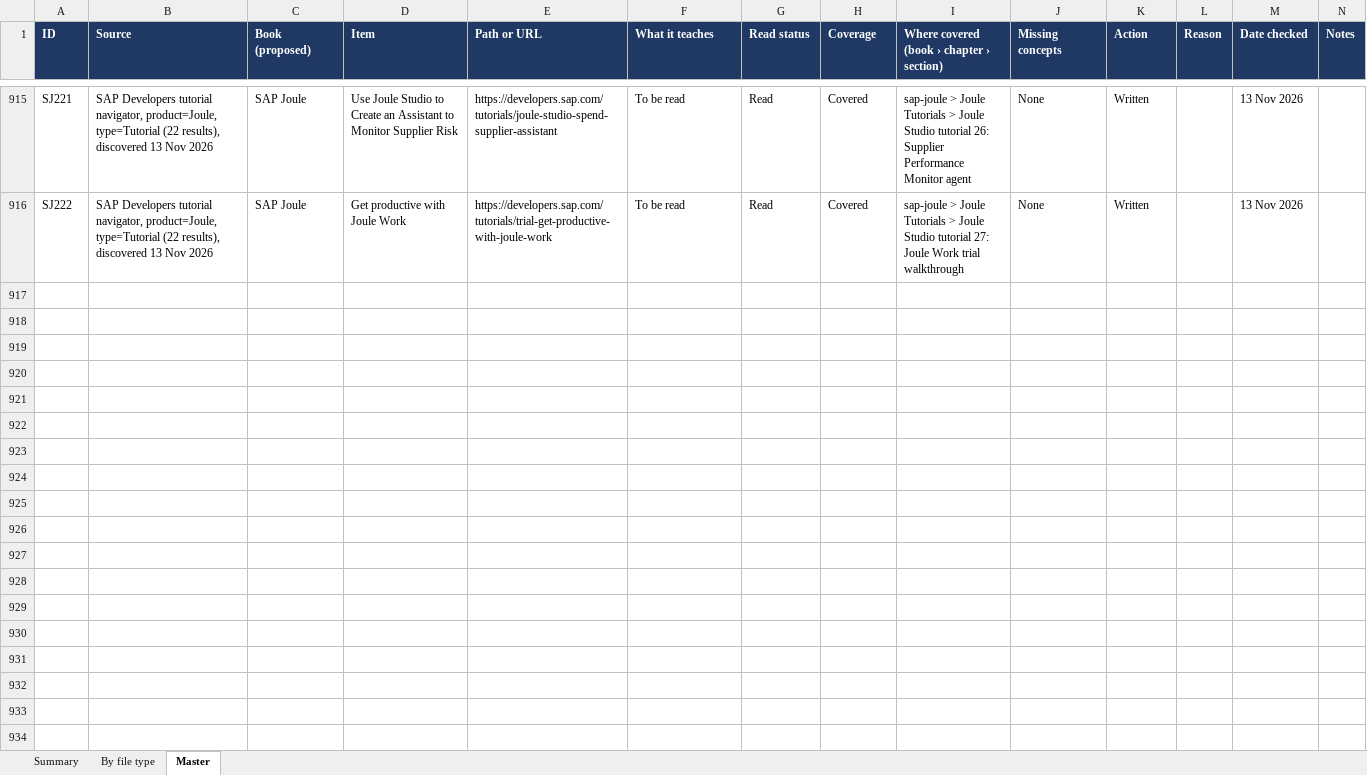
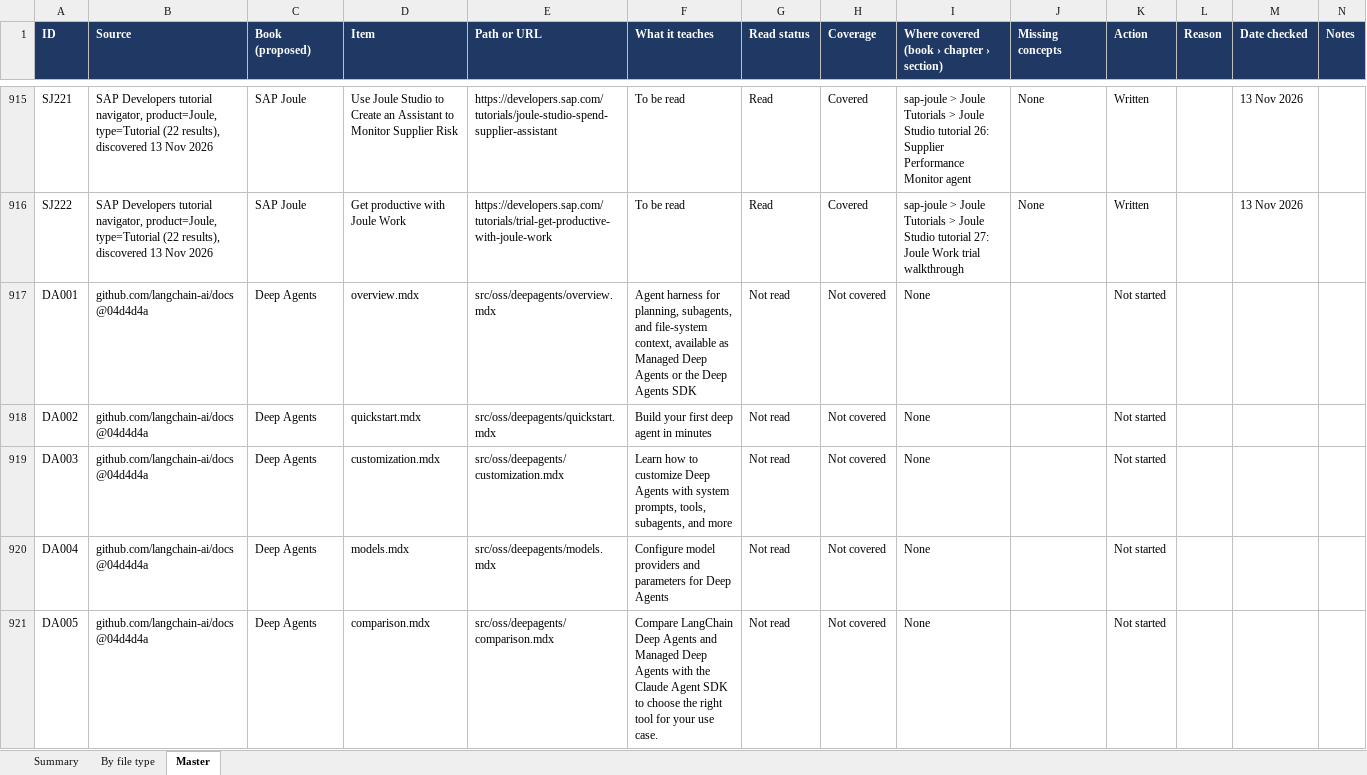
Before and after one commit to kiaanwankhede/MyNotes, an Excel workbook: master/master.xlsx, sheet Master, drawn as a sheet; only a part is shown, gaps mark what is left out; values as stored, in another font and other column widths than the file's, no borders; charts and pictures not drawn; the diff covers the shown part only; the diff names each change by its address in the sheet, - before the commit and + after, or states it on an @@ line.

```diff
--- a/master/master.xlsx (sheet Master)
+++ b/master/master.xlsx (sheet Master)
+row 917: DA001 | github.com/langchain-ai/docs @04d4d4a | Deep Agents | overview.mdx | src/oss/deepagents/overview.mdx | Agent harness for planning, subagents, and file-system context, available as Managed Deep Agents or the Deep Agents SDK | Not read | Not covered | None |  | Not started
+row 918: DA002 | github.com/langchain-ai/docs @04d4d4a | Deep Agents | quickstart.mdx | src/oss/deepagents/quickstart.mdx | Build your first deep agent in minutes | Not read | Not covered | None |  | Not started
+row 919: DA003 | github.com/langchain-ai/docs @04d4d4a | Deep Agents | customization.mdx | src/oss/deepagents/customization.mdx | Learn how to customize Deep Agents with system prompts, tools, subagents, and more | Not read | Not covered | None |  | Not started
+row 920: DA004 | github.com/langchain-ai/docs @04d4d4a | Deep Agents | models.mdx | src/oss/deepagents/models.mdx | Configure model providers and parameters for Deep Agents | Not read | Not covered | None |  | Not started
+row 921: DA005 | github.com/langchain-ai/docs @04d4d4a | Deep Agents | comparison.mdx | src/oss/deepagents/comparison.mdx | Compare LangChain Deep Agents and Managed Deep Agents with the Claude Agent SDK to choose the right tool for your use case. | Not read | Not covered | None |  | Not started
```
Also changed, not shown: 35 added rows and 1 edited cell elsewhere in this sheet, sheet By file type, sheet Summary, formulas that keep their value, 5 other files.
